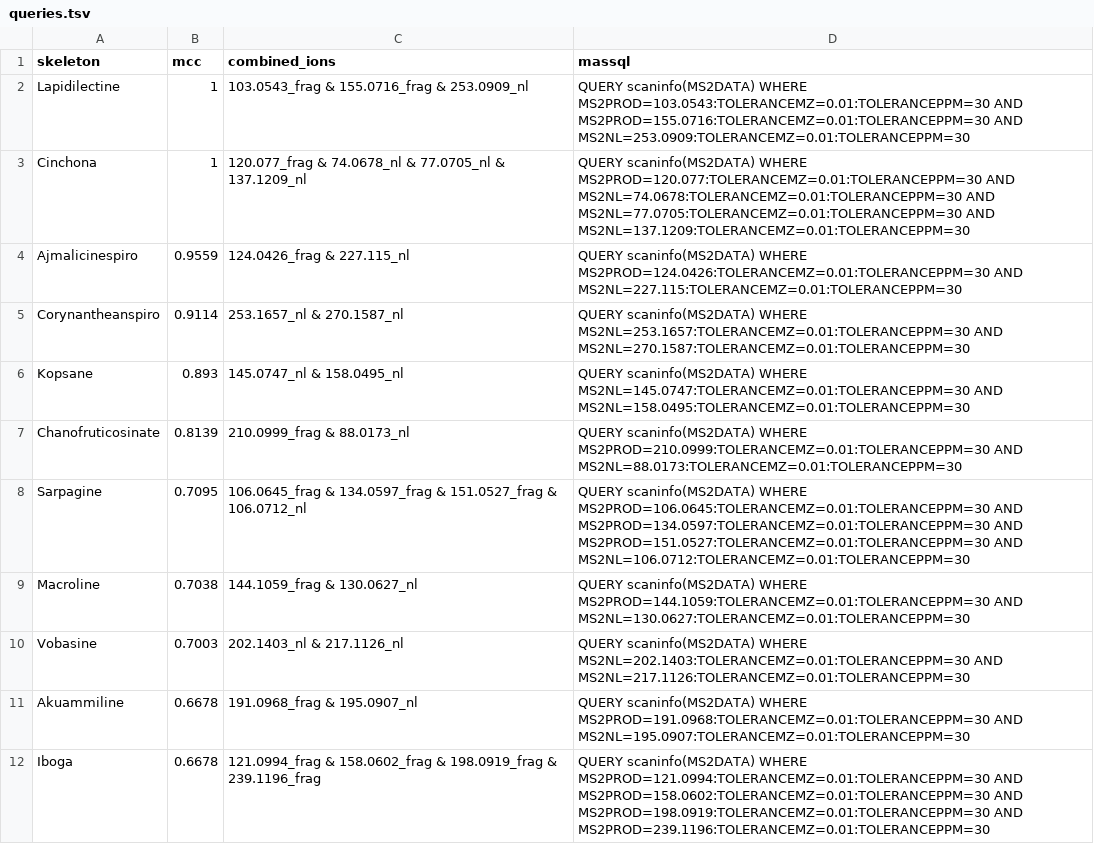
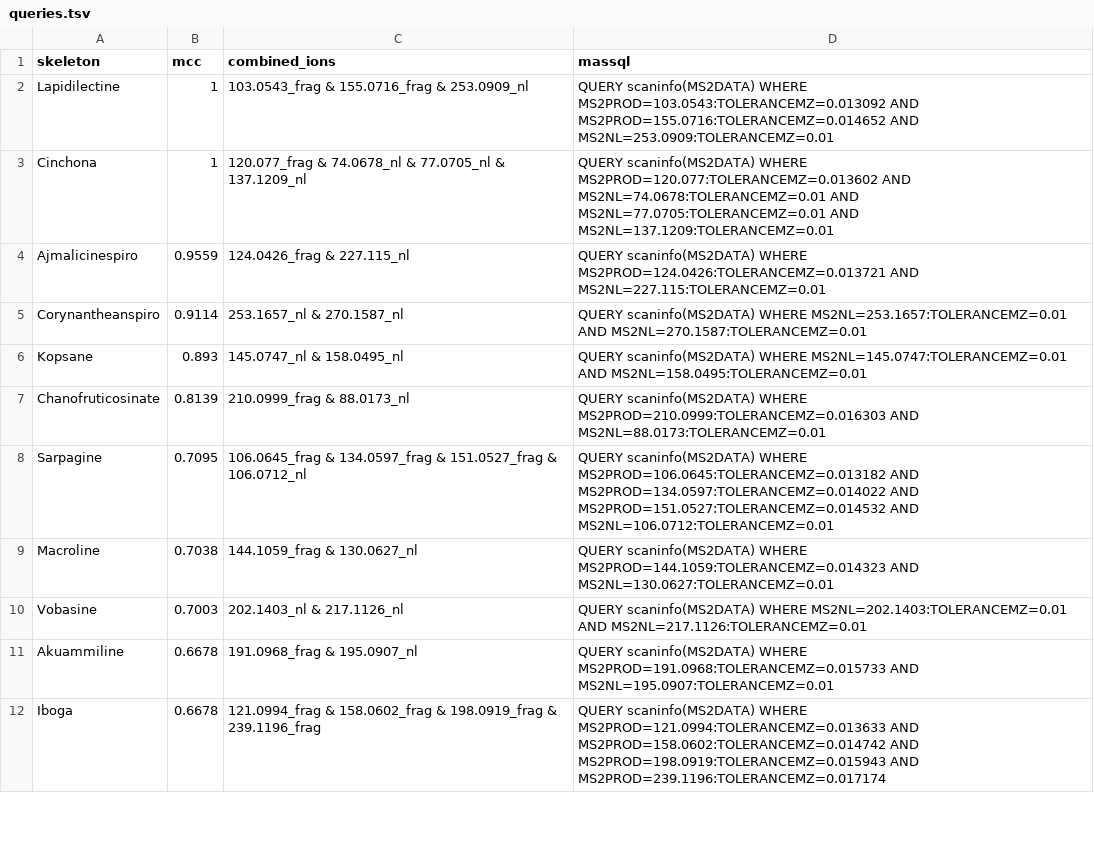
Before and after one commit to spectra-to-knowledge/SpectraToQueries, a TSV file: data/interim/queries.tsv, drawn as a sheet; only a part is shown; the diff covers the shown part only.

Commit message:
fix: enforce Boolean precedence and accurate MassQL tolerance qualifiers

```diff
--- a/data/interim/queries.tsv
+++ b/data/interim/queries.tsv
@@ -1,12 +1,12 @@
 skeleton	mcc	combined_ions	massql
-Lapidilectine	1	103.0543_frag & 155.0716_frag & 253.0909_nl	QUERY scaninfo(MS2DATA) WHERE MS2PROD=103.0543:TOLERANCEMZ=0.01:TOLERANCEPPM=30 AND MS2PROD=155.0716:TOLERANCEMZ=0.01:TOLERANCEPPM=30 AND MS2NL=253.0909:TOLERANCEMZ=0.01:TOLERANCEPPM=30
-Cinchona	1	120.077_frag & 74.0678_nl & 77.0705_nl & 137.1209_nl	QUERY scaninfo(MS2DATA) WHERE MS2PROD=120.077:TOLERANCEMZ=0.01:TOLERANCEPPM=30 AND MS2NL=74.0678:TOLERANCEMZ=0.01:TOLERANCEPPM=30 AND MS2NL=77.0705:TOLERANCEMZ=0.01:TOLERANCEPPM=30 AND MS2NL=137.1209:TOLERANCEMZ=0.01:TOLERANCEPPM=30
-Ajmalicinespiro	0.9559	124.0426_frag & 227.115_nl	QUERY scaninfo(MS2DATA) WHERE MS2PROD=124.0426:TOLERANCEMZ=0.01:TOLERANCEPPM=30 AND MS2NL=227.115:TOLERANCEMZ=0.01:TOLERANCEPPM=30
-Corynantheanspiro	0.9114	253.1657_nl & 270.1587_nl	QUERY scaninfo(MS2DATA) WHERE MS2NL=253.1657:TOLERANCEMZ=0.01:TOLERANCEPPM=30 AND MS2NL=270.1587:TOLERANCEMZ=0.01:TOLERANCEPPM=30
-Kopsane	0.893	145.0747_nl & 158.0495_nl	QUERY scaninfo(MS2DATA) WHERE MS2NL=145.0747:TOLERANCEMZ=0.01:TOLERANCEPPM=30 AND MS2NL=158.0495:TOLERANCEMZ=0.01:TOLERANCEPPM=30
-Chanofruticosinate	0.8139	210.0999_frag & 88.0173_nl	QUERY scaninfo(MS2DATA) WHERE MS2PROD=210.0999:TOLERANCEMZ=0.01:TOLERANCEPPM=30 AND MS2NL=88.0173:TOLERANCEMZ=0.01:TOLERANCEPPM=30
-Sarpagine	0.7095	106.0645_frag & 134.0597_frag & 151.0527_frag & 106.0712_nl	QUERY scaninfo(MS2DATA) WHERE MS2PROD=106.0645:TOLERANCEMZ=0.01:TOLERANCEPPM=30 AND MS2PROD=134.0597:TOLERANCEMZ=0.01:TOLERANCEPPM=30 AND MS2PROD=151.0527:TOLERANCEMZ=0.01:TOLERANCEPPM=30 AND MS2NL=106.0712:TOLERANCEMZ=0.01:TOLERANCEPPM=30
-Macroline	0.7038	144.1059_frag & 130.0627_nl	QUERY scaninfo(MS2DATA) WHERE MS2PROD=144.1059:TOLERANCEMZ=0.01:TOLERANCEPPM=30 AND MS2NL=130.0627:TOLERANCEMZ=0.01:TOLERANCEPPM=30
-Vobasine	0.7003	202.1403_nl & 217.1126_nl	QUERY scaninfo(MS2DATA) WHERE MS2NL=202.1403:TOLERANCEMZ=0.01:TOLERANCEPPM=30 AND MS2NL=217.1126:TOLERANCEMZ=0.01:TOLERANCEPPM=30
-Akuammiline	0.6678	191.0968_frag & 195.0907_nl	QUERY scaninfo(MS2DATA) WHERE MS2PROD=191.0968:TOLERANCEMZ=0.01:TOLERANCEPPM=30 AND MS2NL=195.0907:TOLERANCEMZ=0.01:TOLERANCEPPM=30
-Iboga	0.6678	121.0994_frag & 158.0602_frag & 198.0919_frag & 239.1196_frag	QUERY scaninfo(MS2DATA) WHERE MS2PROD=121.0994:TOLERANCEMZ=0.01:TOLERANCEPPM=30 AND MS2PROD=158.0602:TOLERANCEMZ=0.01:TOLERANCEPPM=30 AND MS2PROD=198.0919:TOLERANCEMZ=0.01:TOLERANCEPPM=30 AND MS2PROD=239.1196:TOLERANCEMZ=0.01:TOLERANCEPPM=30
+Lapidilectine	1	103.0543_frag & 155.0716_frag & 253.0909_nl	QUERY scaninfo(MS2DATA) WHERE MS2PROD=103.0543:TOLERANCEMZ=0.013092 AND MS2PROD=155.0716:TOLERANCEMZ=0.014652 AND MS2NL=253.0909:TOLERANCEMZ=0.01
+Cinchona	1	120.077_frag & 74.0678_nl & 77.0705_nl & 137.1209_nl	QUERY scaninfo(MS2DATA) WHERE MS2PROD=120.077:TOLERANCEMZ=0.013602 AND MS2NL=74.0678:TOLERANCEMZ=0.01 AND MS2NL=77.0705:TOLERANCEMZ=0.01 AND MS2NL=137.1209:TOLERANCEMZ=0.01
+Ajmalicinespiro	0.9559	124.0426_frag & 227.115_nl	QUERY scaninfo(MS2DATA) WHERE MS2PROD=124.0426:TOLERANCEMZ=0.013721 AND MS2NL=227.115:TOLERANCEMZ=0.01
+Corynantheanspiro	0.9114	253.1657_nl & 270.1587_nl	QUERY scaninfo(MS2DATA) WHERE MS2NL=253.1657:TOLERANCEMZ=0.01 AND MS2NL=270.1587:TOLERANCEMZ=0.01
+Kopsane	0.893	145.0747_nl & 158.0495_nl	QUERY scaninfo(MS2DATA) WHERE MS2NL=145.0747:TOLERANCEMZ=0.01 AND MS2NL=158.0495:TOLERANCEMZ=0.01
+Chanofruticosinate	0.8139	210.0999_frag & 88.0173_nl	QUERY scaninfo(MS2DATA) WHERE MS2PROD=210.0999:TOLERANCEMZ=0.016303 AND MS2NL=88.0173:TOLERANCEMZ=0.01
+Sarpagine	0.7095	106.0645_frag & 134.0597_frag & 151.0527_frag & 106.0712_nl	QUERY scaninfo(MS2DATA) WHERE MS2PROD=106.0645:TOLERANCEMZ=0.013182 AND MS2PROD=134.0597:TOLERANCEMZ=0.014022 AND MS2PROD=151.0527:TOLERANCEMZ=0.014532 AND MS2NL=106.0712:TOLERANCEMZ=0.01
+Macroline	0.7038	144.1059_frag & 130.0627_nl	QUERY scaninfo(MS2DATA) WHERE MS2PROD=144.1059:TOLERANCEMZ=0.014323 AND MS2NL=130.0627:TOLERANCEMZ=0.01
+Vobasine	0.7003	202.1403_nl & 217.1126_nl	QUERY scaninfo(MS2DATA) WHERE MS2NL=202.1403:TOLERANCEMZ=0.01 AND MS2NL=217.1126:TOLERANCEMZ=0.01
+Akuammiline	0.6678	191.0968_frag & 195.0907_nl	QUERY scaninfo(MS2DATA) WHERE MS2PROD=191.0968:TOLERANCEMZ=0.015733 AND MS2NL=195.0907:TOLERANCEMZ=0.01
+Iboga	0.6678	121.0994_frag & 158.0602_frag & 198.0919_frag & 239.1196_frag	QUERY scaninfo(MS2DATA) WHERE MS2PROD=121.0994:TOLERANCEMZ=0.013633 AND MS2PROD=158.0602:TOLERANCEMZ=0.014742 AND MS2PROD=198.0919:TOLERANCEMZ=0.015943 AND MS2PROD=239.1196:TOLERANCEMZ=0.017174
```
Also changed, not shown: 10 edited cells elsewhere in this file, data/interim/queries-grouped.tsv, 5 other files.
